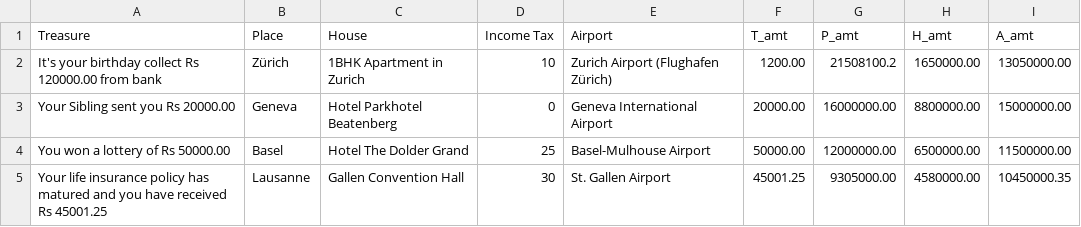
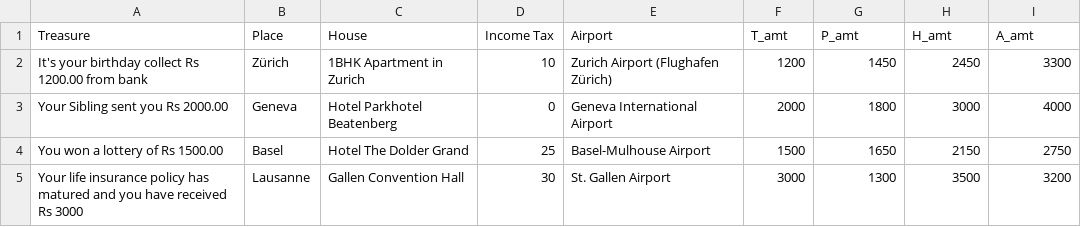
Before and after one commit to ammy20019/C-Programs, a CSV file: data.csv, drawn as a sheet.

Commit message:
Board data ready, need to fetch and add condition

```diff
--- a/data.csv
+++ b/data.csv
@@ -1,5 +1,5 @@
 Treasure,Place,House,Income Tax,Airport,T_amt,P_amt,H_amt,A_amt
-It's your birthday collect Rs 120000.00 from bank,Zürich,1BHK Apartment in Zurich,10,Zurich Airport (Flughafen Zürich),1200.00,21508100.2,1650000.00,13050000.00
-Your Sibling sent you Rs 20000.00,Geneva,Hotel Parkhotel Beatenberg,0,Geneva International Airport,20000.00,16000000.00,8800000.00,15000000.00
-You won a lottery of Rs 50000.00,Basel,Hotel The Dolder Grand,25,Basel-Mulhouse Airport,50000.00,12000000.00,6500000.00,11500000.00
-Your life insurance policy has matured and you have received Rs 45001.25,Lausanne,Gallen Convention Hall,30,St. Gallen Airport,45001.25,9305000.00,4580000.00,10450000.35
+It's your birthday collect Rs 1200.00 from bank,Zürich,1BHK Apartment in Zurich,10,Zurich Airport (Flughafen Zürich),1200,1450,2450,3300
+Your Sibling sent you Rs 2000.00,Geneva,Hotel Parkhotel Beatenberg,0,Geneva International Airport,2000,1800,3000,4000
+You won a lottery of Rs 1500.00,Basel,Hotel The Dolder Grand,25,Basel-Mulhouse Airport,1500,1650,2150,2750
+Your life insurance policy has matured and you have received Rs 3000,Lausanne,Gallen Convention Hall,30,St. Gallen Airport,3000,1300,3500,3200
```
Also changed, not shown: 7 other files.
